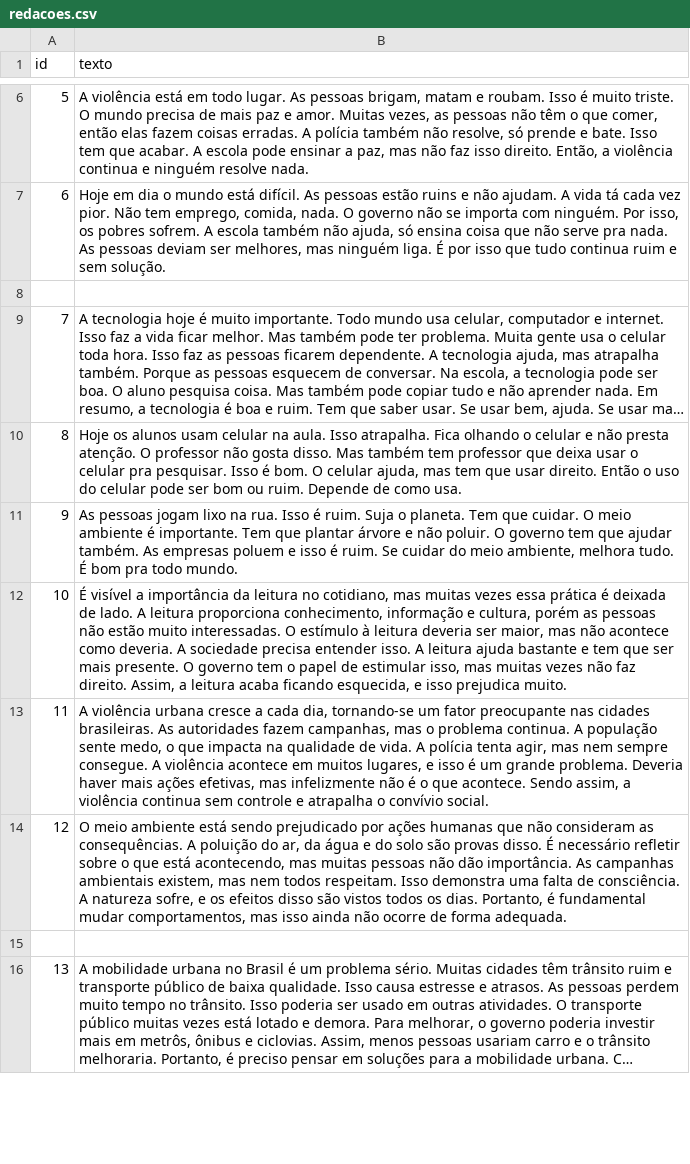
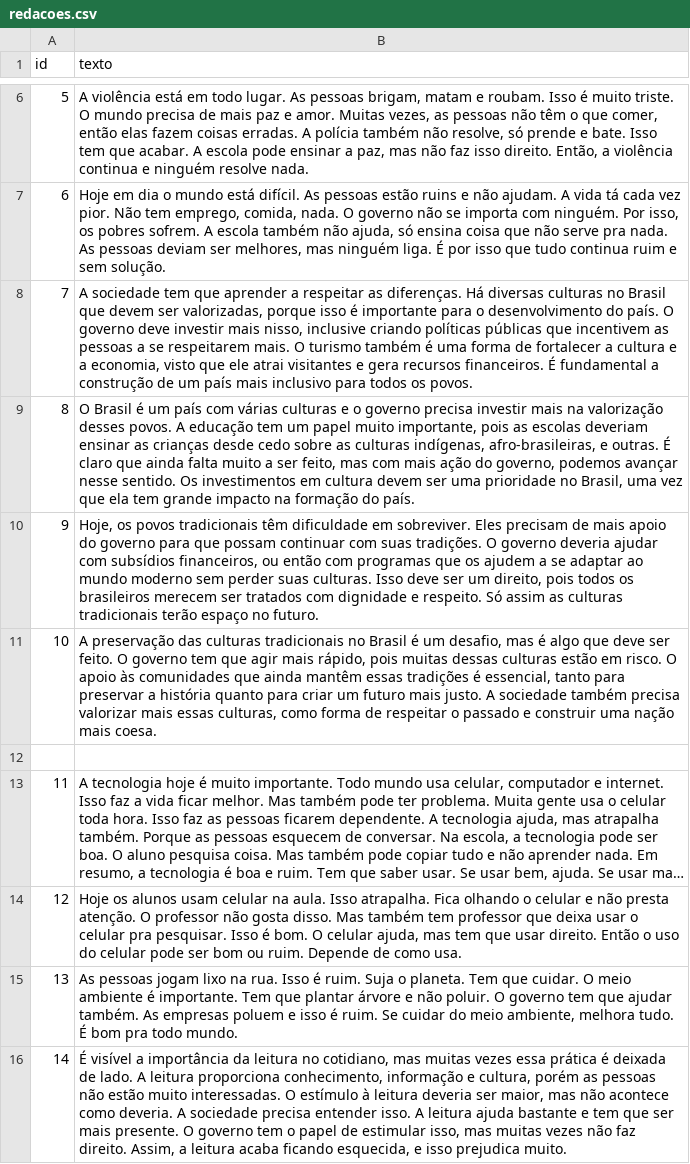
Before and after one commit to AndreasToledo/IA_TCC, a CSV file: dados/treino/redacoes.csv, drawn as a sheet; only a part is shown, gaps mark what is left out; the shorter side is filled out with more unchanged rows; long unchanged cells end in …; addresses are those after the commit; the diff names each change by its address in the sheet, - before the commit and + after, or states it on an @@ line.

```diff
--- a/dados/treino/redacoes.csv
+++ b/dados/treino/redacoes.csv
+row 8: 7 | A sociedade tem que aprender a respeitar as diferenças. Há diversas culturas no Brasil que devem ser valorizadas, porque isso é importante para o desenvolvimento do país. O governo deve investir mais nisso, inclusive criando políticas públicas que incentivem as pessoas a se respeitarem mais. O turismo também é uma forma de fortalecer a cultura e a economia, visto que ele atrai visitantes e gera recursos financeiros. É fundamental a construção de um país mais inclusivo para todos os povos.
+row 9: 8 | O Brasil é um país com várias culturas e o governo precisa investir mais na valorização desses povos. A educação tem um papel muito importante, pois as escolas deveriam ensinar as crianças desde cedo sobre as culturas indígenas, afro-brasileiras, e outras. É claro que ainda falta muito a ser feito, mas com mais ação do governo, podemos avançar nesse sentido. Os investimentos em cultura devem ser uma prioridade no Brasil, uma vez que ela tem grande impacto na formação do país.
+row 10: 9 | Hoje, os povos tradicionais têm dificuldade em sobreviver. Eles precisam de mais apoio do governo para que possam continuar com suas tradições. O governo deveria ajudar com subsídios financeiros, ou então com programas que os ajudem a se adaptar ao mundo moderno sem perder suas culturas. Isso deve ser um direito, pois todos os brasileiros merecem ser tratados com dignidade e respeito. Só assim as culturas tradicionais terão espaço no futuro.
+row 11: 10 | A preservação das culturas tradicionais no Brasil é um desafio, mas é algo que deve ser feito. O governo tem que agir mais rápido, pois muitas dessas culturas estão em risco. O apoio às comunidades que ainda mantêm essas tradições é essencial, tanto para preservar a história quanto para criar um futuro mais justo. A sociedade também precisa valorizar mais essas culturas, como forma de respeitar o passado e construir uma nação mais coesa.
@@ column A (id) renumbered from row 13 down @@
```
Also changed, not shown: 3 other files.
